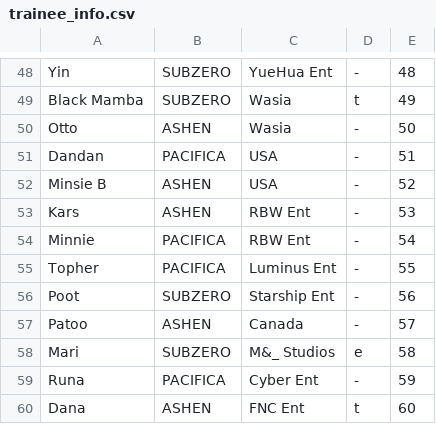
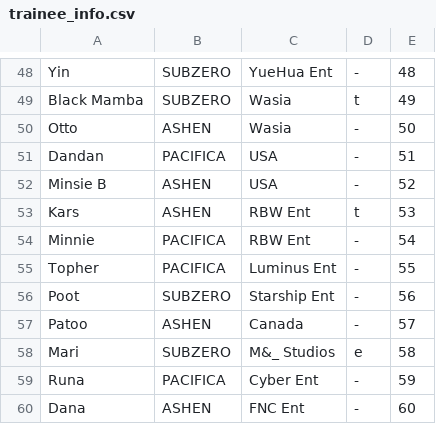
Before and after one commit to StanPlanet/ranker, a CSV file: trainee_info.csv, drawn as a sheet; only a part is shown, gaps mark what is left out; the diff covers the shown part only.

```diff
--- a/trainee_info.csv
+++ b/trainee_info.csv
@@ -52,3 +52,3 @@
 "Minsie B","ASHEN","USA","-","52"
-"Kars","ASHEN","RBW Ent","-","53"
+"Kars","ASHEN","RBW Ent","t","53"
 "Minnie","PACIFICA","RBW Ent","-","54"
@@ -59,2 +59,2 @@
 "Runa","PACIFICA","Cyber Ent","-","59"
-"Dana","ASHEN","FNC Ent","t","60"
+"Dana","ASHEN","FNC Ent","-","60"
```
Also changed, not shown: 12 edited cells elsewhere in this file.
